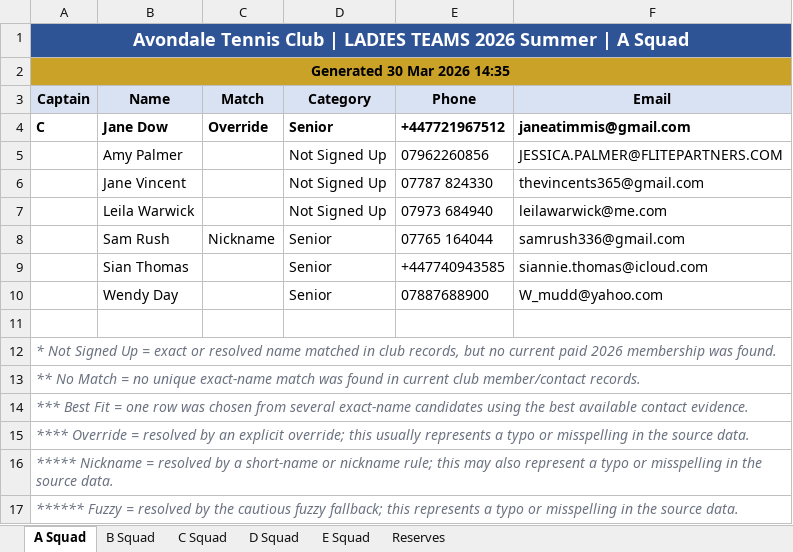
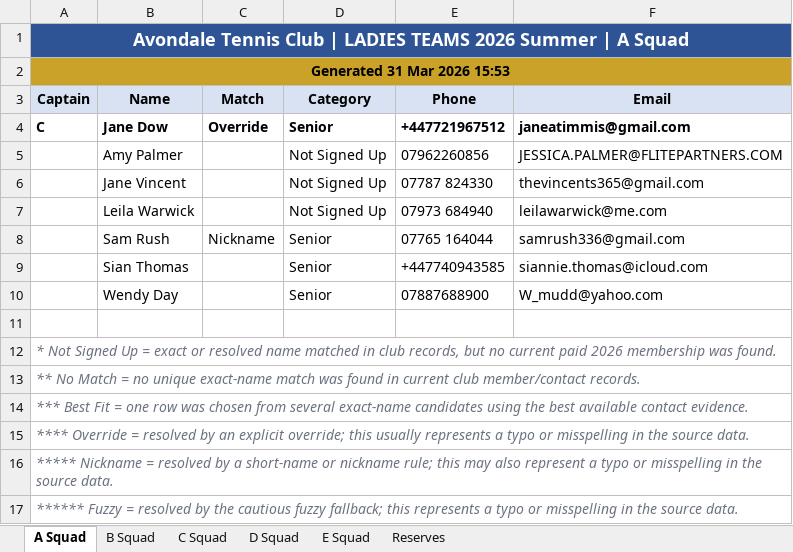
Before and after one commit to sshort/avondale-n8n, an Excel workbook: Teams/generated/LADIES TEAMS 2026 Summer - Contact Lists.xlsx, sheet A Squad, drawn as a sheet; values as stored, in another font and other column widths than the file's, no borders; the diff names each change by its address in the sheet, - before the commit and + after, or states it on an @@ line.

```diff
--- a/Teams/generated/LADIES TEAMS 2026 Summer - Contact Lists.xlsx (sheet A Squad)
+++ b/Teams/generated/LADIES TEAMS 2026 Summer - Contact Lists.xlsx (sheet A Squad)
-A2 (Captain): Generated 30 Mar 2026 14:35
+A2 (Captain): Generated 31 Mar 2026 15:53
```
Also changed, not shown: sheet C Squad, sheet Reserves, sheet D Squad, sheet B Squad, sheet E Squad, Teams/generated/MENS SQUADS 2026 Summer - Contact Lists.xlsx, Teams/generated/MIXED TEAMS 2026 SUMMER - Contact Lists.xlsx, 50 other files.
